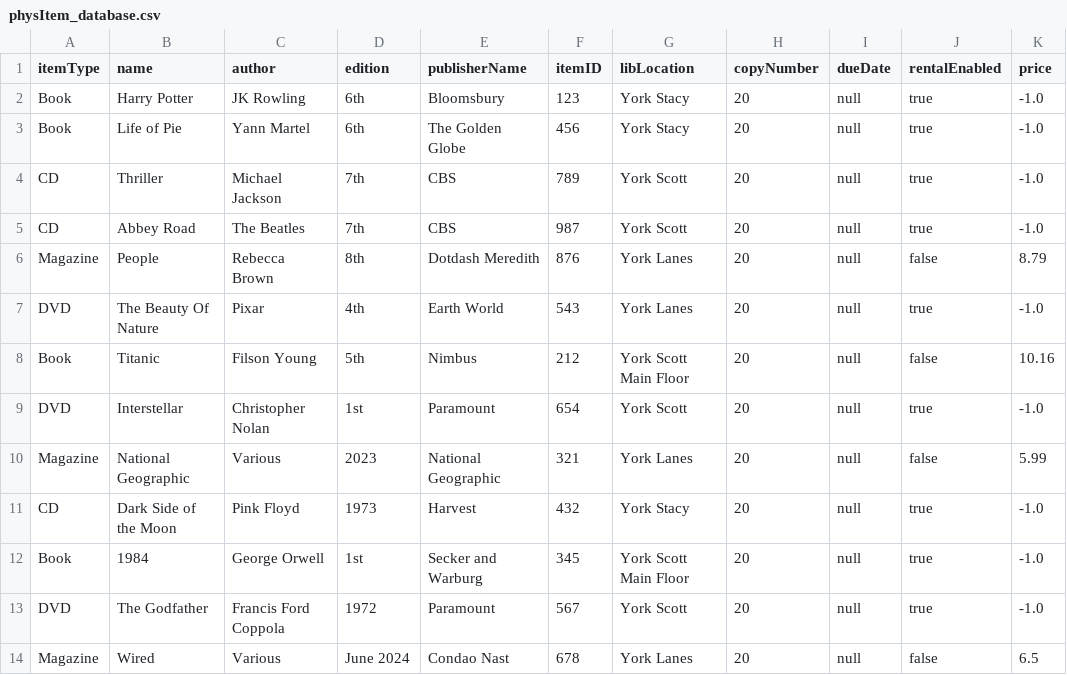
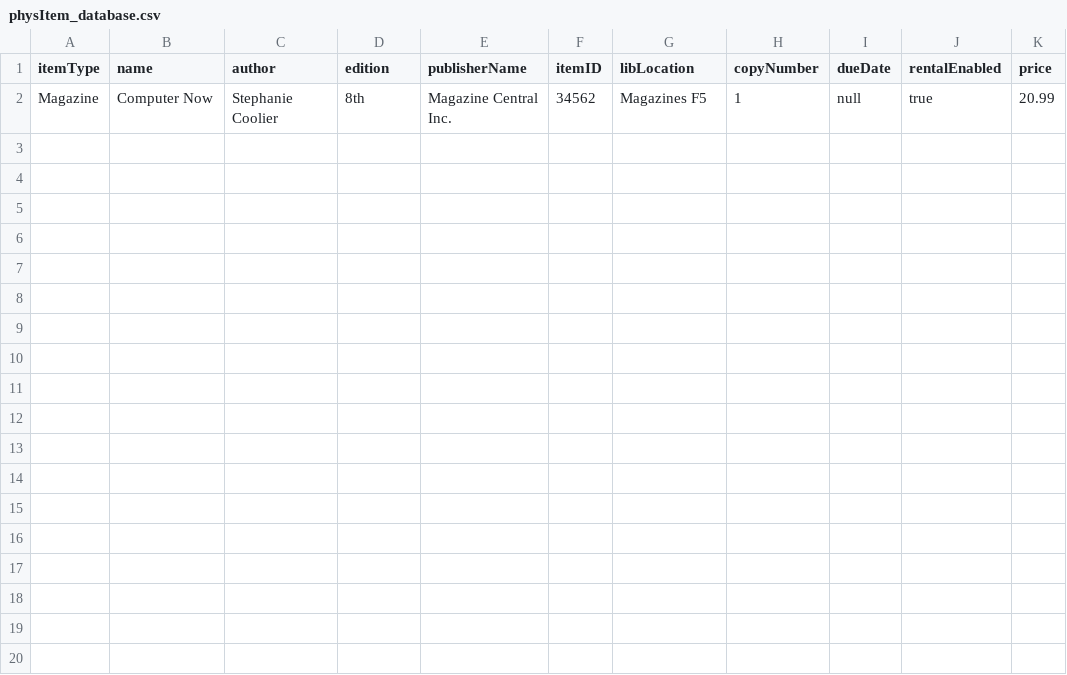
Before and after one commit to sharma-muskaan/EECS-3311-Deliverable2, a CSV file: src/csv/physItem_database.csv, drawn as a sheet.

```diff
--- a/src/csv/physItem_database.csv
+++ b/src/csv/physItem_database.csv
@@ -1,14 +1,2 @@
 itemType,name,author,edition,publisherName,itemID,libLocation,copyNumber,dueDate,rentalEnabled,price
-Book,Harry Potter,JK Rowling,6th,Bloomsbury,123,York Stacy,20,null,true,-1.0
-Book,Life of Pie,Yann Martel,6th,The Golden Globe,456,York Stacy,20,null,true,-1.0
-CD,Thriller,Michael Jackson,7th,CBS,789,York Scott,20,null,true,-1.0
-CD,Abbey Road,The Beatles,7th,CBS,987,York Scott,20,null,true,-1.0
-Magazine,People,Rebecca Brown,8th,Dotdash Meredith,876,York Lanes,20,null,false,8.79
-DVD,The Beauty Of Nature,Pixar,4th,Earth World,543,York Lanes,20,null,true,-1.0
-Book,Titanic,Filson Young,5th,Nimbus,212,York Scott Main Floor,20,null,false,10.16
-DVD,Interstellar,Christopher Nolan,1st,Paramount,654,York Scott,20,null,true,-1.0
-Magazine,National Geographic,Various,2023,National Geographic,321,York Lanes,20,null,false,5.99
-CD,Dark Side of the Moon,Pink Floyd,1973,Harvest,432,York Stacy,20,null,true,-1.0
-Book,1984,George Orwell,1st,Secker and Warburg,345,York Scott Main Floor,20,null,true,-1.0
-DVD,The Godfather,Francis Ford Coppola,1972,Paramount,567,York Scott,20,null,true,-1.0
-Magazine,Wired,Various,June 2024,Condao Nast,678,York Lanes,20,null,false,6.5
+Magazine,Computer Now,Stephanie Coolier,8th,Magazine Central Inc.,34562,Magazines F5,1,null,true,20.99
```
Also changed, not shown: 8 other files.
